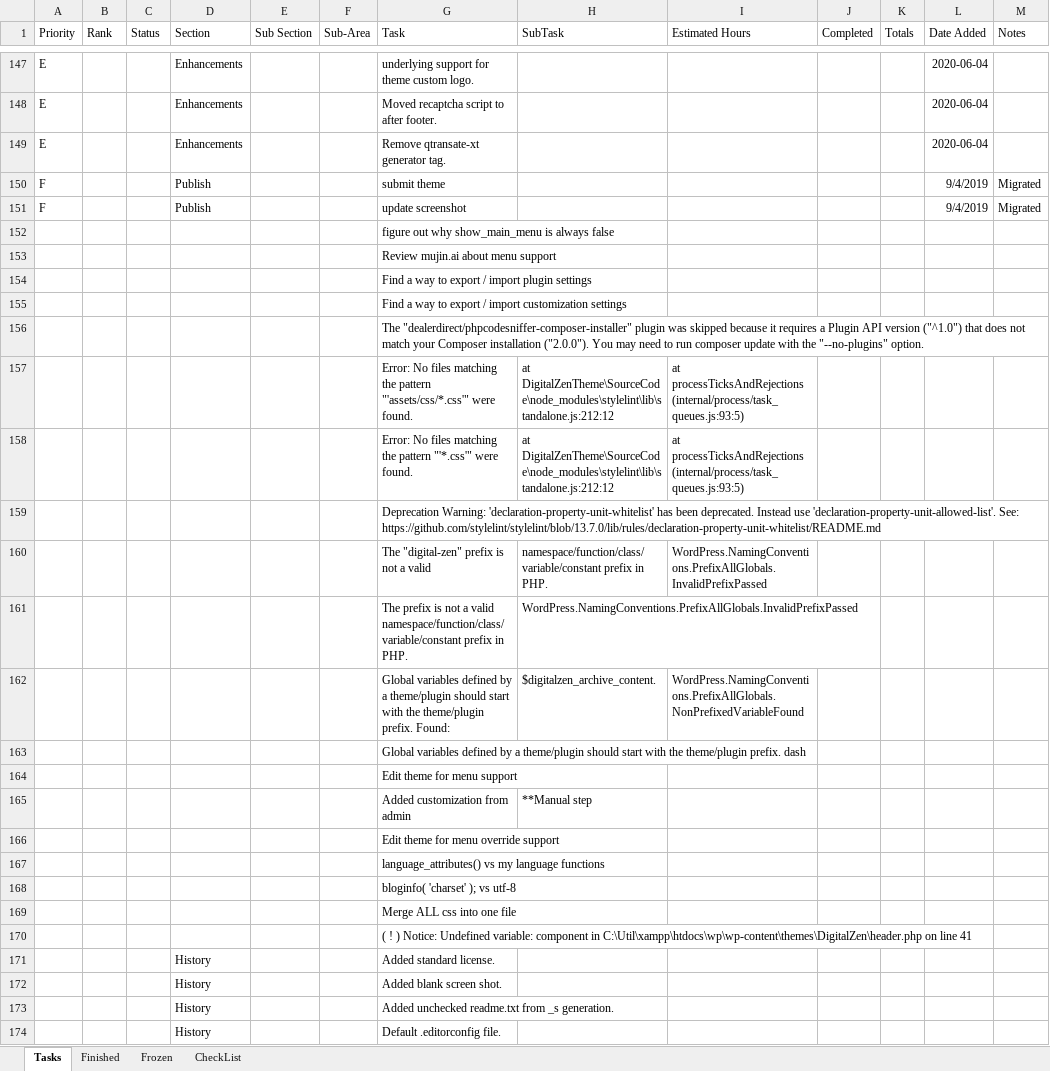
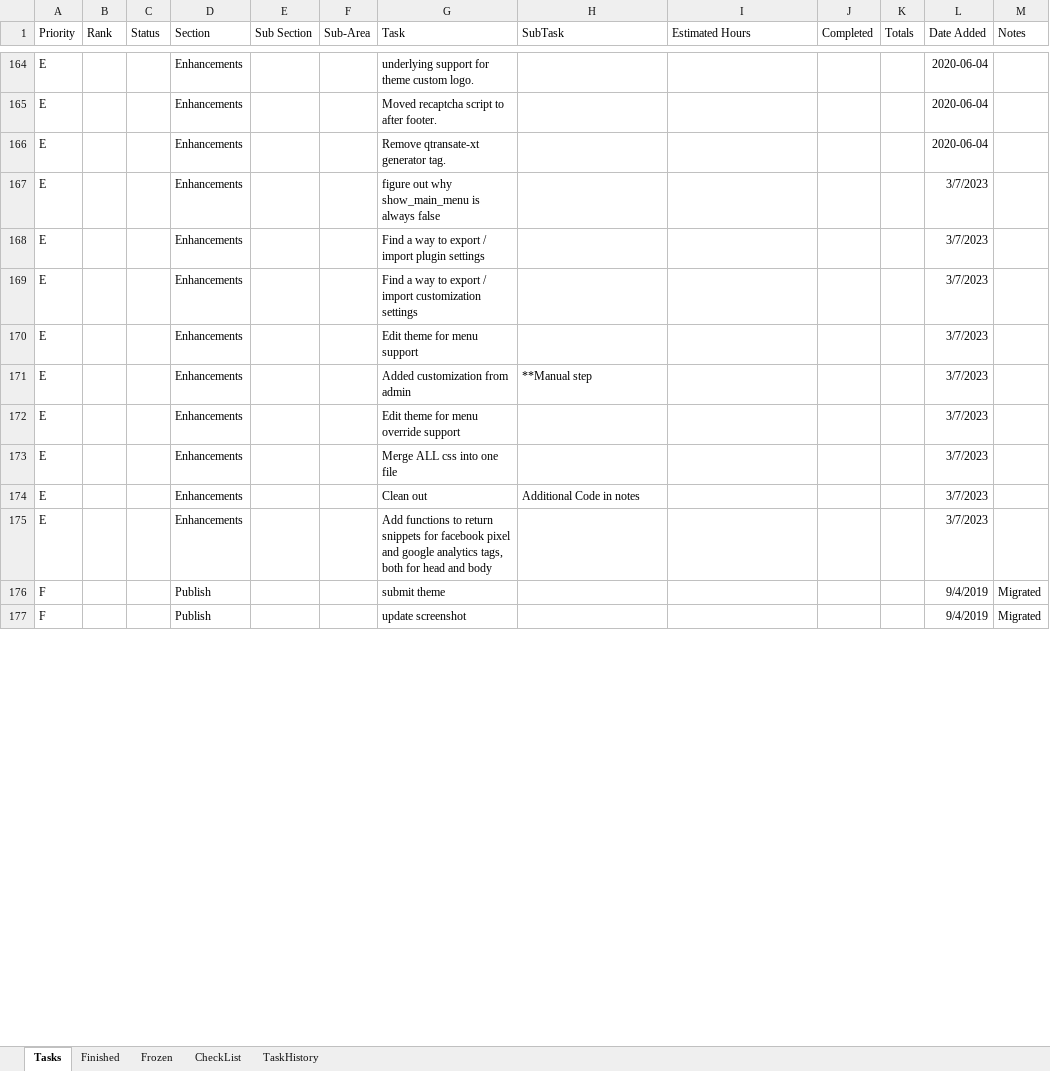
Before and after one commit to jamesjohnmcguire/DigitalZenWorksParentTheme, an Excel workbook: Support/ThemeTasks.xlsx, sheet Tasks, drawn as a sheet; only a part is shown, gaps mark what is left out; values as stored, in another font and other column widths than the file's, no borders; removed rows and columns are numbered as before the commit, all else as after; the diff covers the shown part only; the diff names each change by its address in the sheet, - before the commit and + after, or states it on an @@ line.

```diff
--- a/Support/ThemeTasks.xlsx (sheet Tasks)
+++ b/Support/ThemeTasks.xlsx (sheet Tasks)
+sheet tab: TaskHistory
+row 167: E |  |  | Enhancements |  |  | figure out why show_main_menu is always false |  |  |  |  | 3/7/2023
+row 168: E |  |  | Enhancements |  |  | Find a way to export / import plugin settings |  |  |  |  | 3/7/2023
+row 169: E |  |  | Enhancements |  |  | Find a way to export / import customization settings |  |  |  |  | 3/7/2023
+row 170: E |  |  | Enhancements |  |  | Edit theme for menu support |  |  |  |  | 3/7/2023
+row 171: E |  |  | Enhancements |  |  | Added customization from admin | **Manual step |  |  |  | 3/7/2023
+row 172: E |  |  | Enhancements |  |  | Edit theme for menu override support |  |  |  |  | 3/7/2023
+row 173: E |  |  | Enhancements |  |  | Merge ALL css into one file |  |  |  |  | 3/7/2023
+row 174: E |  |  | Enhancements |  |  | Clean out | Additional Code in notes |  |  |  | 3/7/2023
+row 175: E |  |  | Enhancements |  |  | Add functions to return snippets for facebook pixel and google analytics tags, both for head and body |  |  |  |  | 3/7/2023
-row 152:  |  |  |  |  |  | figure out why show_main_menu is always false
-row 153:  |  |  |  |  |  | Review mujin.ai about menu support
-row 154:  |  |  |  |  |  | Find a way to export / import plugin settings
-row 155:  |  |  |  |  |  | Find a way to export / import customization settings
-row 156:  |  |  |  |  |  | The "dealerdirect/phpcodesniffer-composer-installer" plugin was skipped because it requires a Plugin API version ("^1.0") that does not match your Composer installation ("2.0.0"). You may need to run composer update with the "--no-plugins" option.
-row 157:  |  |  |  |  |  | Error: No files matching the pattern "'assets/css/*.css'" were found. | at DigitalZenTheme\SourceCode\node_modules\stylelint\lib\standalone.js:212:12 | at processTicksAndRejections (internal/process/task_queues.js:93:5)
-row 158:  |  |  |  |  |  | Error: No files matching the pattern "'*.css'" were found. | at DigitalZenTheme\SourceCode\node_modules\stylelint\lib\standalone.js:212:12 | at processTicksAndRejections (internal/process/task_queues.js:93:5)
-row 159:  |  |  |  |  |  | Deprecation Warning: 'declaration-property-unit-whitelist' has been deprecated. Instead use 'declaration-property-unit-allowed-list'. See: https://github.com/stylelint/stylelint/blob/13.7.0/lib/rules/declaration-property-unit-whitelist/README.md
-row 160:  |  |  |  |  |  | The "digital-zen" prefix is not a valid | namespace/function/class/variable/constant prefix in PHP. | WordPress.NamingConventions.PrefixAllGlobals.InvalidPrefixPassed
-row 161:  |  |  |  |  |  | The prefix is not a valid namespace/function/class/variable/constant prefix in PHP. | WordPress.NamingConventions.PrefixAllGlobals.InvalidPrefixPassed
-row 162:  |  |  |  |  |  | Global variables defined by a theme/plugin should start with the theme/plugin prefix. Found: | $digitalzen_archive_content. | WordPress.NamingConventions.PrefixAllGlobals.NonPrefixedVariableFound
-row 163:  |  |  |  |  |  | Global variables defined by a theme/plugin should start with the theme/plugin prefix. dash
-row 164:  |  |  |  |  |  | Edit theme for menu support
-row 165:  |  |  |  |  |  | Added customization from admin | **Manual step
-row 166:  |  |  |  |  |  | Edit theme for menu override support
-row 167:  |  |  |  |  |  | language_attributes() vs my language functions
-row 168:  |  |  |  |  |  | bloginfo( 'charset' ); vs utf-8
-row 169:  |  |  |  |  |  | Merge ALL css into one file
-row 170:  |  |  |  |  |  | ( ! ) Notice: Undefined variable: component in C:\Util\xampp\htdocs\wp\wp-content\themes\DigitalZen\header.php on line 41
-row 171:  |  |  | History |  |  | Added standard license.
-row 172:  |  |  | History |  |  | Added blank screen shot.
-row 173:  |  |  | History |  |  | Added unchecked readme.txt from _s generation.
-row 174:  |  |  | History |  |  | Default .editorconfig file.
```
Also changed, not shown: 35 added rows, 25 removed rows and 5 edited cells elsewhere in this sheet, sheet Finished, sheet Frozen, 1 other file.
